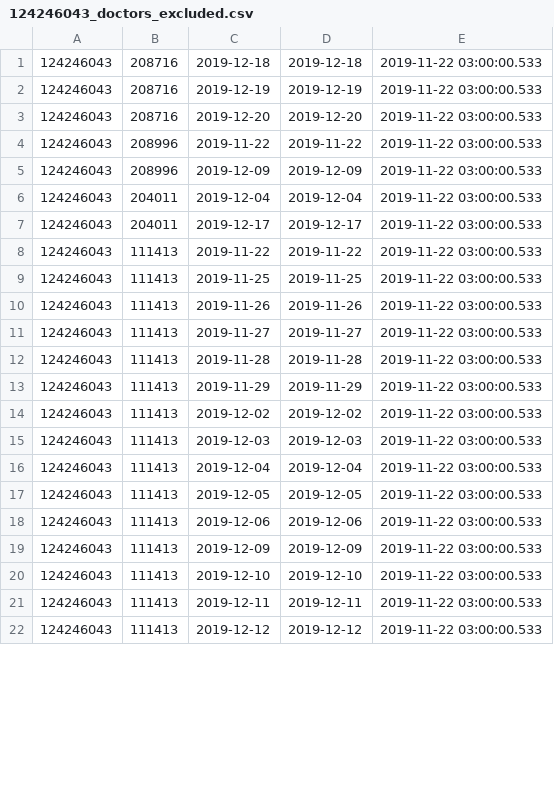
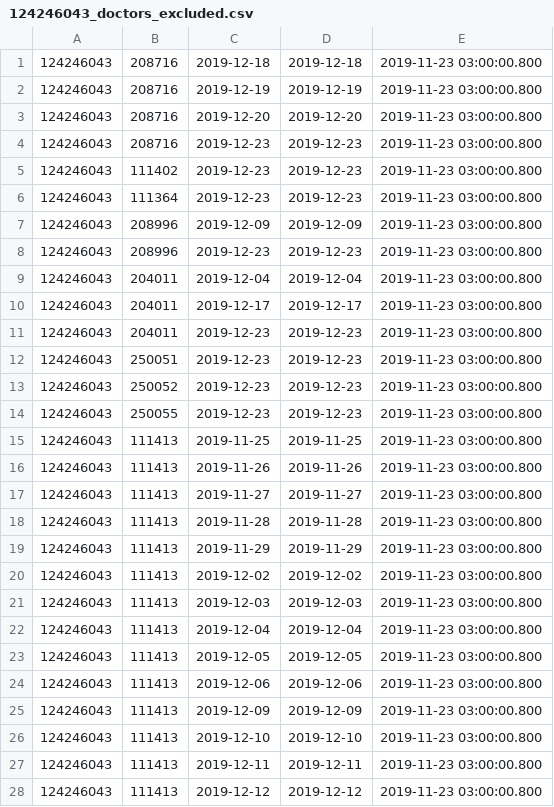
Before and after one commit to vilnius/naujosios-vilnios-poliklinika, a CSV file: 124246043_doctors_excluded.csv, drawn as a sheet; only a part is shown; the diff covers the shown part only.

```diff
--- a/124246043_doctors_excluded.csv
+++ b/124246043_doctors_excluded.csv
@@ -1,22 +1,28 @@
-124246043;208716;2019-12-18;2019-12-18;2019-11-22 03:00:00.533
-124246043;208716;2019-12-19;2019-12-19;2019-11-22 03:00:00.533
-124246043;208716;2019-12-20;2019-12-20;2019-11-22 03:00:00.533
-124246043;208996;2019-11-22;2019-11-22;2019-11-22 03:00:00.533
-124246043;208996;2019-12-09;2019-12-09;2019-11-22 03:00:00.533
-124246043;204011;2019-12-04;2019-12-04;2019-11-22 03:00:00.533
-124246043;204011;2019-12-17;2019-12-17;2019-11-22 03:00:00.533
-124246043;111413;2019-11-22;2019-11-22;2019-11-22 03:00:00.533
-124246043;111413;2019-11-25;2019-11-25;2019-11-22 03:00:00.533
-124246043;111413;2019-11-26;2019-11-26;2019-11-22 03:00:00.533
-124246043;111413;2019-11-27;2019-11-27;2019-11-22 03:00:00.533
-124246043;111413;2019-11-28;2019-11-28;2019-11-22 03:00:00.533
-124246043;111413;2019-11-29;2019-11-29;2019-11-22 03:00:00.533
-124246043;111413;2019-12-02;2019-12-02;2019-11-22 03:00:00.533
-124246043;111413;2019-12-03;2019-12-03;2019-11-22 03:00:00.533
-124246043;111413;2019-12-04;2019-12-04;2019-11-22 03:00:00.533
-124246043;111413;2019-12-05;2019-12-05;2019-11-22 03:00:00.533
-124246043;111413;2019-12-06;2019-12-06;2019-11-22 03:00:00.533
-124246043;111413;2019-12-09;2019-12-09;2019-11-22 03:00:00.533
-124246043;111413;2019-12-10;2019-12-10;2019-11-22 03:00:00.533
-124246043;111413;2019-12-11;2019-12-11;2019-11-22 03:00:00.533
-124246043;111413;2019-12-12;2019-12-12;2019-11-22 03:00:00.533
+124246043;208716;2019-12-18;2019-12-18;2019-11-23 03:00:00.800
+124246043;208716;2019-12-19;2019-12-19;2019-11-23 03:00:00.800
+124246043;208716;2019-12-20;2019-12-20;2019-11-23 03:00:00.800
+124246043;208716;2019-12-23;2019-12-23;2019-11-23 03:00:00.800
+124246043;111402;2019-12-23;2019-12-23;2019-11-23 03:00:00.800
+124246043;111364;2019-12-23;2019-12-23;2019-11-23 03:00:00.800
+124246043;208996;2019-12-09;2019-12-09;2019-11-23 03:00:00.800
+124246043;208996;2019-12-23;2019-12-23;2019-11-23 03:00:00.800
+124246043;204011;2019-12-04;2019-12-04;2019-11-23 03:00:00.800
+124246043;204011;2019-12-17;2019-12-17;2019-11-23 03:00:00.800
+124246043;204011;2019-12-23;2019-12-23;2019-11-23 03:00:00.800
+124246043;250051;2019-12-23;2019-12-23;2019-11-23 03:00:00.800
+124246043;250052;2019-12-23;2019-12-23;2019-11-23 03:00:00.800
+124246043;250055;2019-12-23;2019-12-23;2019-11-23 03:00:00.800
+124246043;111413;2019-11-25;2019-11-25;2019-11-23 03:00:00.800
+124246043;111413;2019-11-26;2019-11-26;2019-11-23 03:00:00.800
+124246043;111413;2019-11-27;2019-11-27;2019-11-23 03:00:00.800
+124246043;111413;2019-11-28;2019-11-28;2019-11-23 03:00:00.800
+124246043;111413;2019-11-29;2019-11-29;2019-11-23 03:00:00.800
+124246043;111413;2019-12-02;2019-12-02;2019-11-23 03:00:00.800
+124246043;111413;2019-12-03;2019-12-03;2019-11-23 03:00:00.800
+124246043;111413;2019-12-04;2019-12-04;2019-11-23 03:00:00.800
+124246043;111413;2019-12-05;2019-12-05;2019-11-23 03:00:00.800
+124246043;111413;2019-12-06;2019-12-06;2019-11-23 03:00:00.800
+124246043;111413;2019-12-09;2019-12-09;2019-11-23 03:00:00.800
+124246043;111413;2019-12-10;2019-12-10;2019-11-23 03:00:00.800
+124246043;111413;2019-12-11;2019-12-11;2019-11-23 03:00:00.800
+124246043;111413;2019-12-12;2019-12-12;2019-11-23 03:00:00.800
```
Also changed, not shown: 3 added rows and 8 edited cells elsewhere in this file, 124246043_family_doctors_list.csv, 1 other file.
